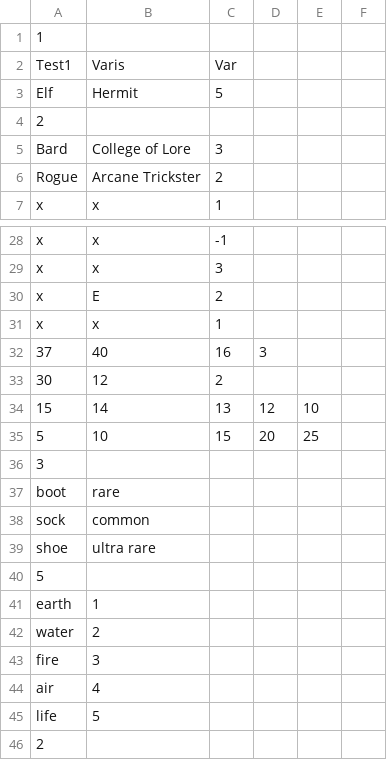
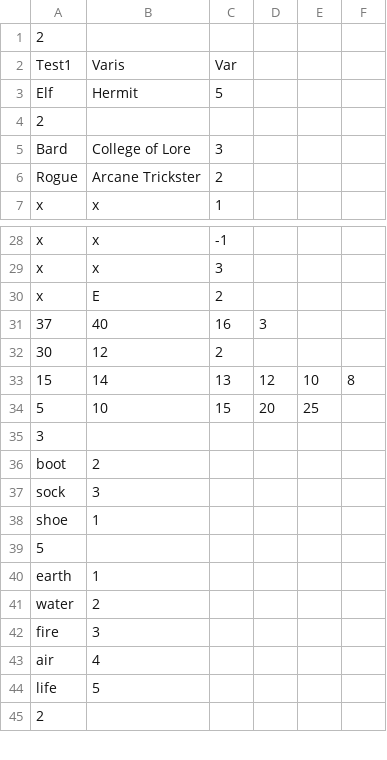
Before and after one commit to MaxwellBanks/DnDHelper, a CSV file: Players.csv, drawn as a sheet; only a part is shown, gaps mark what is left out; the diff covers the shown part only.

```diff
--- a/Players.csv
+++ b/Players.csv
@@ -1 +1 @@
-1,,,,
+2
@@ -31 +30,0 @@ x,E,2,,
-x,x,1,,
@@ -34,2 +33,2 @@ x,x,1,,
-15,14,13,12,10
+15,14,13,12,10,8
 5,10,15,20,25
@@ -37,3 +36,3 @@ x,x,1,,
-boot,rare,,,
-sock,common,,,
-shoe,ultra rare,,,
+boot,2
+sock,3
+shoe,1
```
Also changed, not shown: 45 added rows and 2 edited cells elsewhere in this file, 5 other files.
